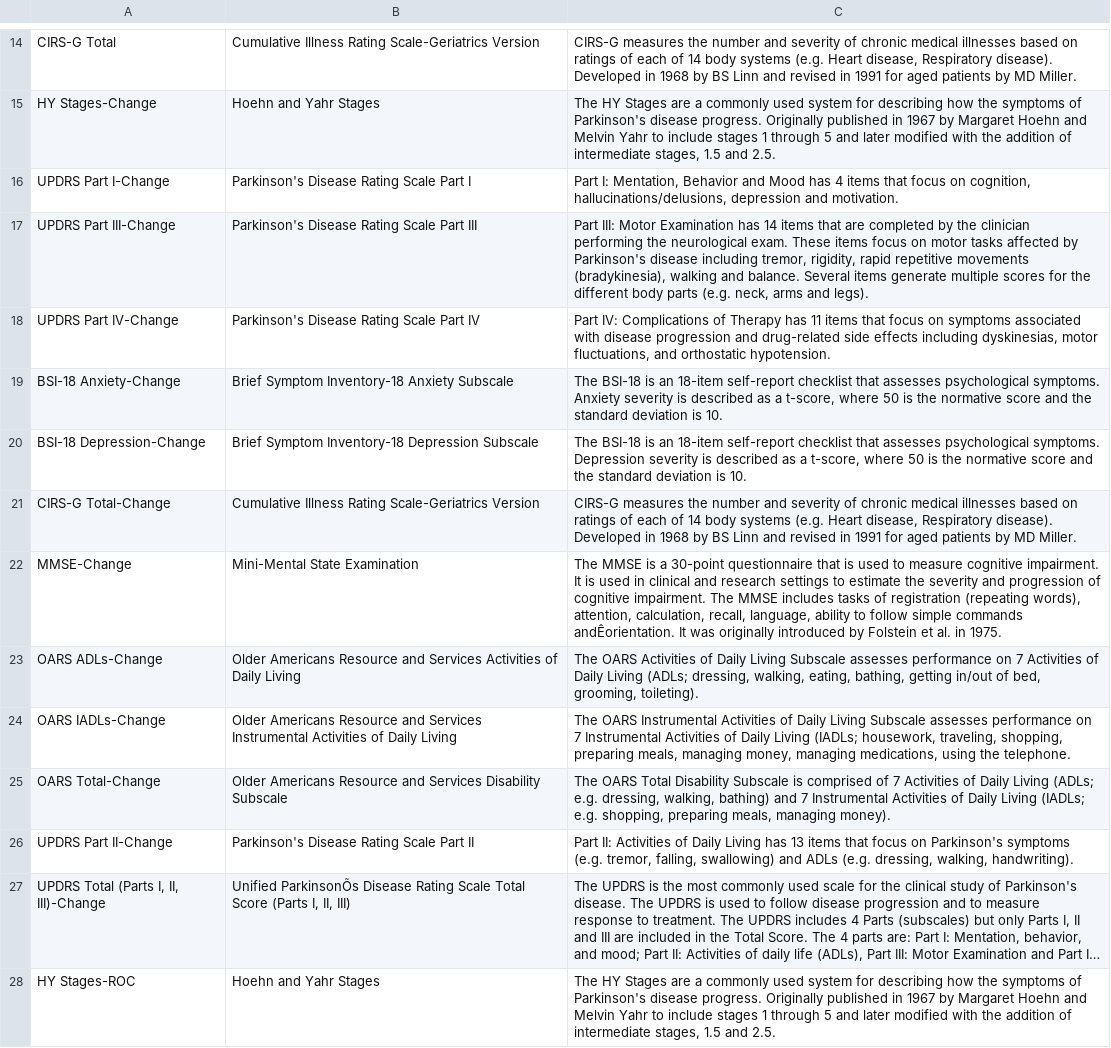
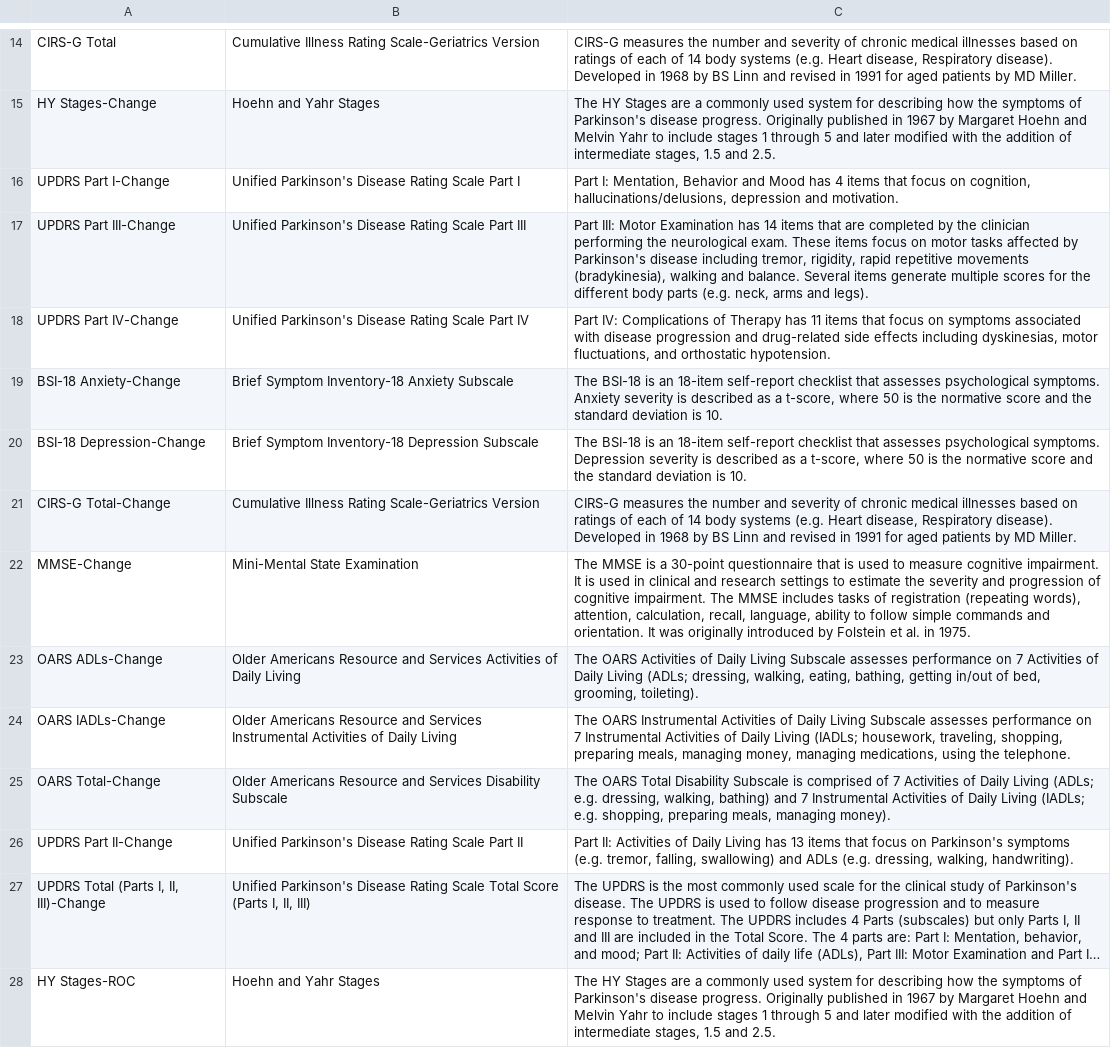
Before and after one commit to amizl/Pod-Vis, a CSV file: data/UMDPD_unique_obs.csv, drawn as a sheet; only a part is shown, gaps mark what is left out; long unchanged cells end in …; the diff covers the shown part only; the diff names each change by its address in the sheet, - before the commit and + after, or states it on an @@ line.

Commit message:
Correct errors in UMDPD scale names.

```diff
--- a/data/UMDPD_unique_obs.csv
+++ b/data/UMDPD_unique_obs.csv
-B16: Parkinson's Disease Rating Scale Part I
+B16: Unified Parkinson's Disease Rating Scale Part I
-B17: Parkinson's Disease Rating Scale Part III
+B17: Unified Parkinson's Disease Rating Scale Part III
-B18: Parkinson's Disease Rating Scale Part IV
+B18: Unified Parkinson's Disease Rating Scale Part IV
-C22: …simple commands andÊorientation. It was…
+C22: …simple commands and orientation. It was…
-B26: Parkinson's Disease Rating Scale Part II
+B26: Unified Parkinson's Disease Rating Scale Part II
-B27: Unified ParkinsonÕs Disease Rating…
+B27: Unified Parkinson's Disease Rating…
```
Also changed, not shown: 12 edited cells elsewhere in this file, 1 other file.
